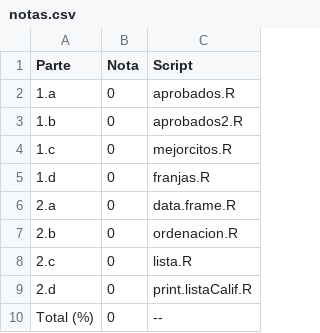
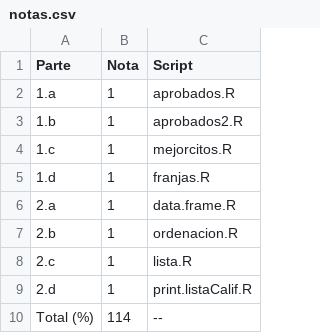
Before and after one commit to jumanbar/Curso-R, a CSV file: ejercicios-de-programacion/rep-2/rep-2/notas.csv, drawn as a sheet.

```diff
--- a/ejercicios-de-programacion/rep-2/rep-2/notas.csv
+++ b/ejercicios-de-programacion/rep-2/rep-2/notas.csv
@@ -1,10 +1,10 @@
 "Parte";"Nota";"Script"
-"1.a";0;"aprobados.R"
-"1.b";0;"aprobados2.R"
-"1.c";0;"mejorcitos.R"
-"1.d";0;"franjas.R"
-"2.a";0;"data.frame.R"
-"2.b";0;"ordenacion.R"
-"2.c";0;"lista.R"
-"2.d";0;"print.listaCalif.R"
-"Total (%)";0;"--"
+"1.a";1;"aprobados.R"
+"1.b";1;"aprobados2.R"
+"1.c";1;"mejorcitos.R"
+"1.d";1;"franjas.R"
+"2.a";1;"data.frame.R"
+"2.b";1;"ordenacion.R"
+"2.c";1;"lista.R"
+"2.d";1;"print.listaCalif.R"
+"Total (%)";114;"--"
```
Also changed, not shown: 18 other files.
